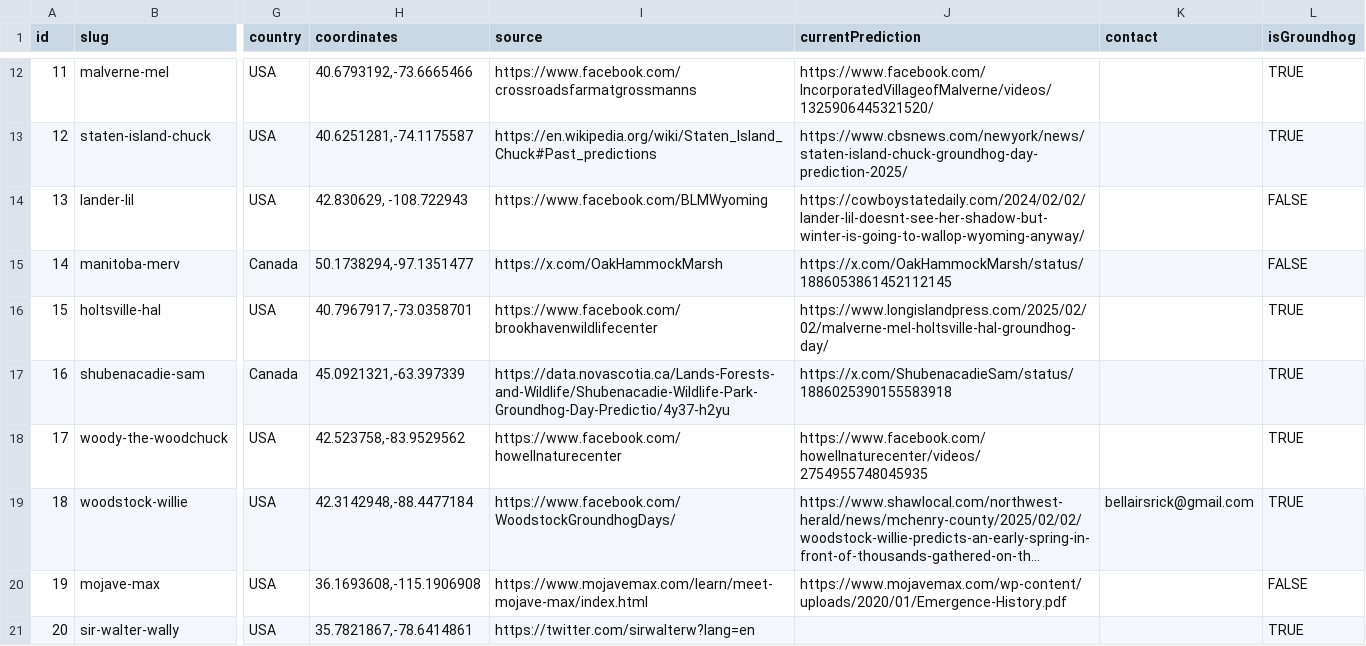
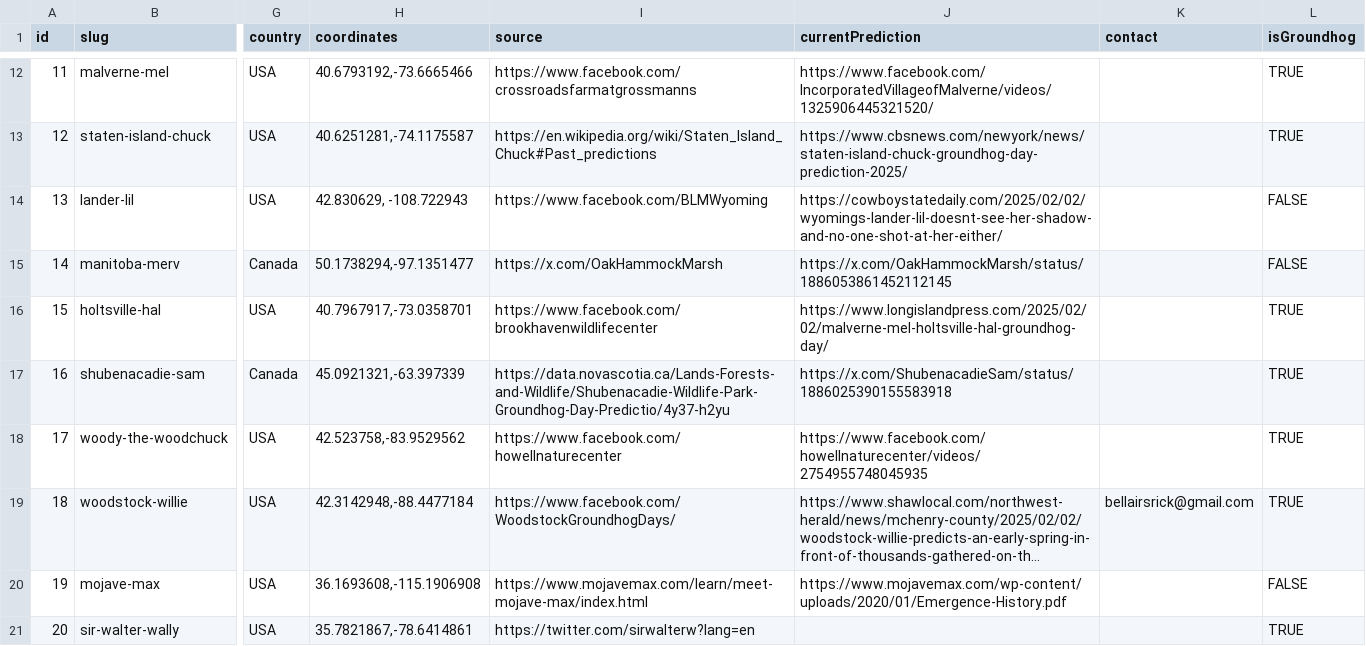
Before and after one commit to pcraig3/ghog-day, a CSV file: csv/groundhogs.csv, drawn as a sheet; only a part is shown, gaps mark what is left out; long unchanged cells end in …; the diff covers the shown part only; the diff names each change by its address in the sheet, - before the commit and + after, or states it on an @@ line.

Commit message:
55 predictions: spring now!!!!
Added:

- allen mcbutterpants
- lady edwina
- lander lil
- poor richard

```diff
--- a/csv/groundhogs.csv
+++ b/csv/groundhogs.csv
-J14 (currentPrediction): https://cowboystatedaily.com/2024/02/02/lander-lil-doesnt-see-her-shadow-but-winter-is-going-to-wallop-wyoming-anyway/
+J14 (currentPrediction): https://cowboystatedaily.com/2025/02/02/wyomings-lander-lil-doesnt-see-her-shadow-and-no-one-shot-at-her-either/
```
Also changed, not shown: 3 edited cells elsewhere in this file, csv/predictions/lander-lil.csv, csv/predictions/poor-richard.csv, 3 other files.
